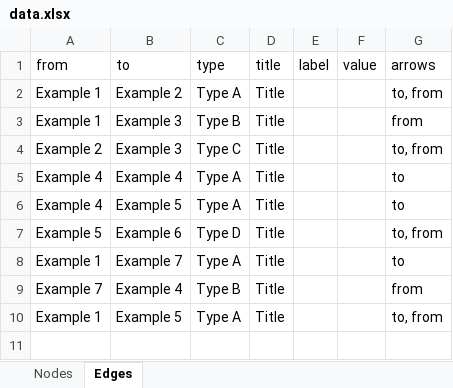
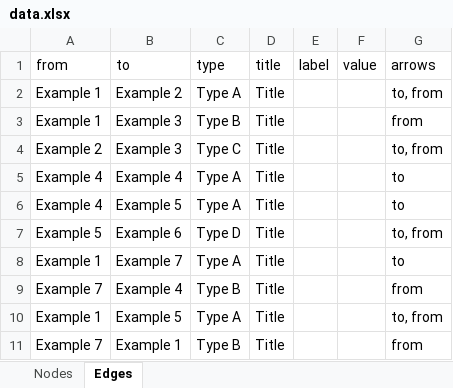
Before and after one commit to jordaninskeep/rs4500_Lab1, an Excel workbook: data.xlsx, sheet Edges, drawn as a sheet; values as stored, in another font and other column widths than the file's, no borders; the diff names each change by its address in the sheet, - before the commit and + after, or states it on an @@ line.

```diff
--- a/data.xlsx (sheet Edges)
+++ b/data.xlsx (sheet Edges)
+row 11: Example 7 | Example 1 | Type B | Title |  |  | from
```
Also changed, not shown: 1 other file.
